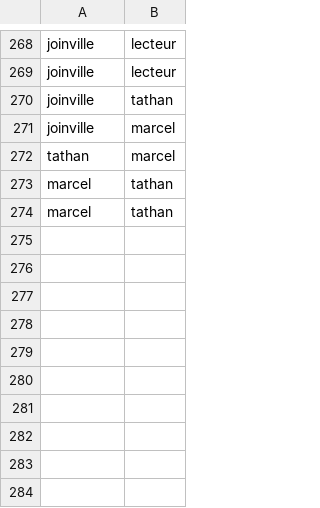
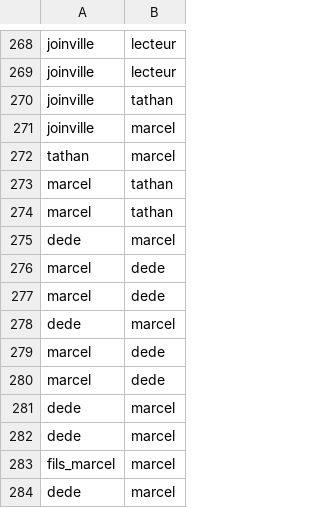
Before and after one commit to adriens/brousse-en-folie-network, a CSV file: edges.csv, drawn as a sheet; only a part is shown, gaps mark what is left out.

Commit message:
Implémenter page 45 fixes #39

```diff
--- a/edges.csv
+++ b/edges.csv
@@ -274 +274,11 @@ marcel,tathan
 marcel,tathan
+dede,marcel
+marcel,dede
+marcel,dede
+dede,marcel
+marcel,dede
+marcel,dede
+dede,marcel
+dede,marcel
+fils_marcel,marcel
+dede,marcel
```
